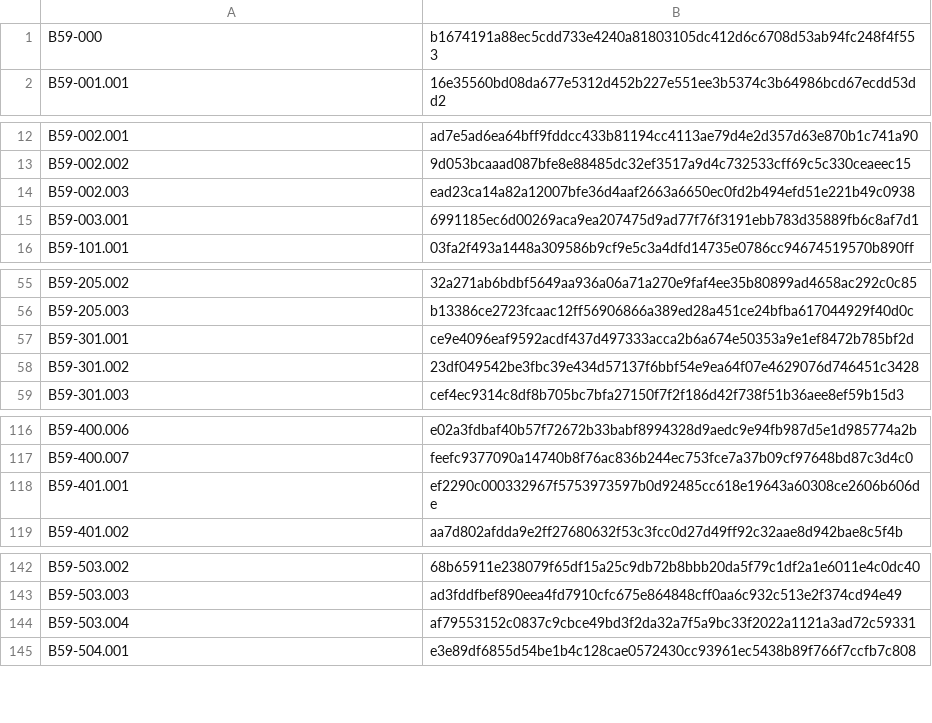
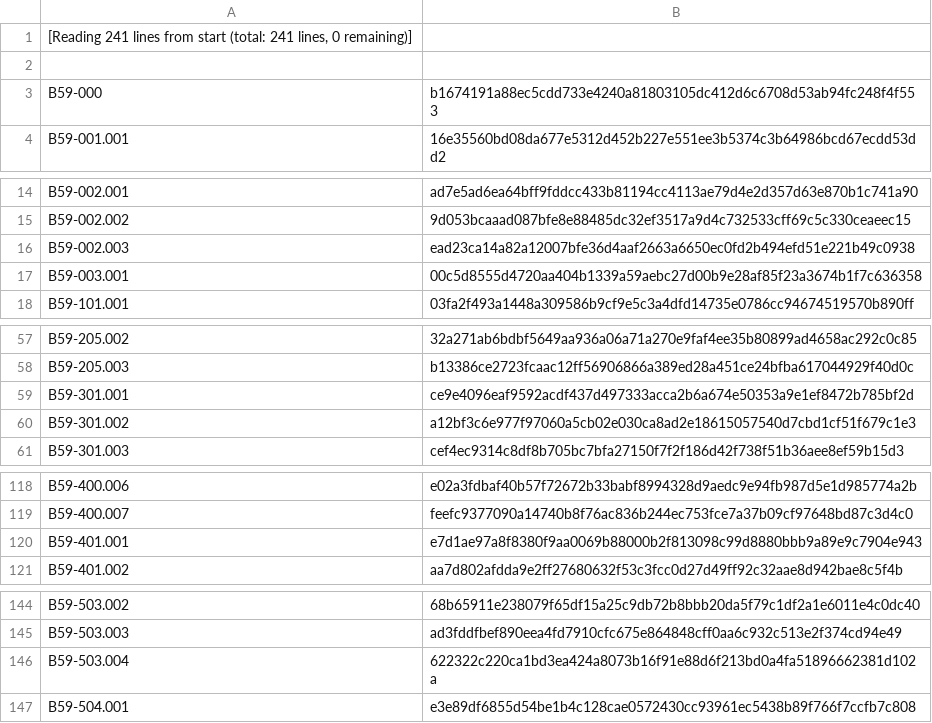
Before and after one commit to ProjectB59/projectb59, a TSV file: vault-app/vault-manifest.tsv, drawn as a sheet; only a part is shown, gaps mark what is left out; the diff covers the shown part only.

```diff
--- a/vault-app/vault-manifest.tsv
+++ b/vault-app/vault-manifest.tsv
@@ -1 +1,3 @@
+[Reading 241 lines from start (total: 241 lines, 0 remaining)]
+
 B59-000	b1674191a88ec5cdd733e4240a81803105dc412d6c6708d53ab94fc248f4f553
@@ -14,3 +16,3 @@ B59-002.002	9d053bcaaad087bfe8e88485dc32ef3517a9d4c732533cff69c5c330ceaeec15
 B59-002.003	ead23ca14a82a12007bfe36d4aaf2663a6650ec0fd2b494efd51e221b49c0938
-B59-003.001	6991185ec6d00269aca9ea207475d9ad77f76f3191ebb783d35889fb6c8af7d1
+B59-003.001	00c5d8555d4720aa404b1339a59aebc27d00b9e28af85f23a3674b1f7c636358
 B59-101.001	03fa2f493a1448a309586b9cf9e5c3a4dfd14735e0786cc94674519570b890ff
@@ -57,3 +59,3 @@ B59-205.003	b13386ce2723fcaac12ff56906866a389ed28a451ce24bfba617044929f40d0c
 B59-301.001	ce9e4096eaf9592acdf437d497333acca2b6a674e50353a9e1ef8472b785bf2d
-B59-301.002	23df049542be3fbc39e434d57137f6bbf54e9ea64f07e4629076d746451c3428
+B59-301.002	a12bf3c6e977f97060a5cb02e030ca8ad2e18615057540d7cbd1cf51f679c1e3
 B59-301.003	cef4ec9314c8df8b705bc7bfa27150f7f2f186d42f738f51b36aee8ef59b15d3
@@ -117,3 +119,3 @@ B59-400.006	e02a3fdbaf40b57f72672b33babf8994328d9aedc9e94fb987d5e1d985774a2b
 B59-400.007	feefc9377090a14740b8f76ac836b244ec753fce7a37b09cf97648bd87c3d4c0
-B59-401.001	ef2290c000332967f5753973597b0d92485cc618e19643a60308ce2606b606de
+B59-401.001	e7d1ae97a8f8380f9aa0069b88000b2f813098c99d8880bbb9a89e9c7904e943
 B59-401.002	aa7d802afdda9e2ff27680632f53c3fcc0d27d49ff92c32aae8d942bae8c5f4b
@@ -143,3 +145,3 @@ B59-503.002	68b65911e238079f65df15a25c9db72b8bbb20da5f79c1df2a1e6011e4c0dc40
 B59-503.003	ad3fddfbef890eea4fd7910cfc675e864848cff0aa6c932c513e2f374cd94e49
-B59-503.004	af79553152c0837c9cbce49bd3f2da32a7f5a9bc33f2022a1121a3ad72c59331
+B59-503.004	622322c220ca1bd3ea424a8073b16f91e88d6f213bd0a4fa51896662381d102a
 B59-504.001	e3e89df6855d54be1b4c128cae0572430cc93961ec5438b89f766f7ccfb7c808
```
Also changed, not shown: 2 added rows and 9 edited cells elsewhere in this file, 16 other files.
